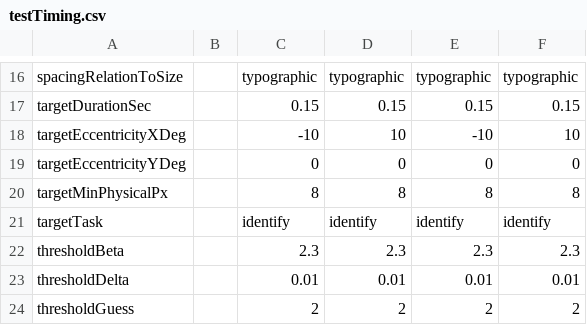
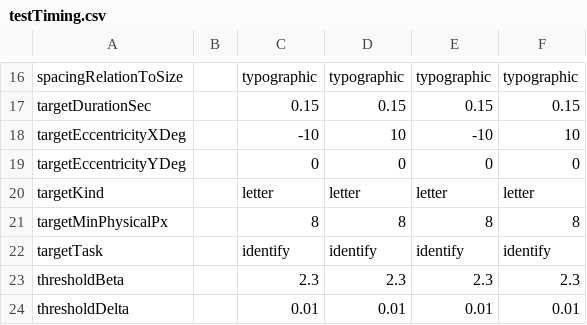
Before and after one commit to EasyEyes/threshold, a CSV file: examples/tables/testTiming.csv, drawn as a sheet; only a part is shown, gaps mark what is left out; the shorter side is filled out with more unchanged rows.

```diff
--- a/examples/tables/testTiming.csv
+++ b/examples/tables/testTiming.csv
@@ -19,2 +19,3 @@ targetEccentricityXDeg,,-10,10,-10,10
 targetEccentricityYDeg,,0,0,0,0
+targetKind,,letter,letter,letter,letter
 targetMinPhysicalPx,,8,8,8,8
```
Also changed, not shown: examples/tables/demoExperiment.csv, examples/tables/questionExperiment.csv, 6 other files.
